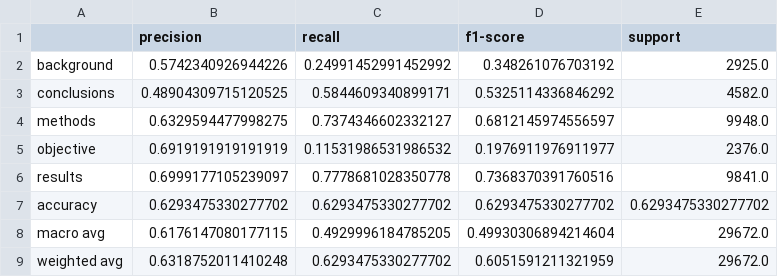
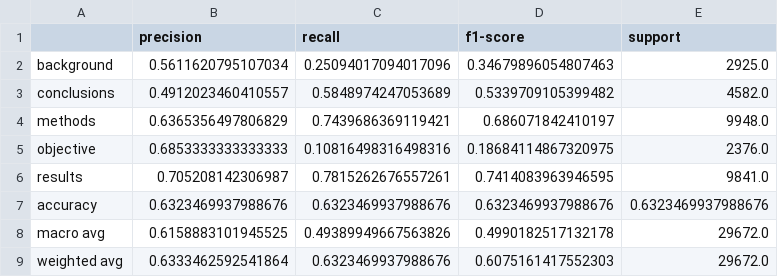
Before and after one commit to SchwiDolavn/CO3133--BB01, a CSV file: BTL1_Text/result/Result/BERT_Freeze_classification_report.csv, drawn as a sheet.

```diff
--- a/BTL1_Text/result/Result/BERT_Freeze_classification_report.csv
+++ b/BTL1_Text/result/Result/BERT_Freeze_classification_report.csv
@@ -1,9 +1,9 @@
 ,precision,recall,f1-score,support
-background,0.5742340926944226,0.24991452991452992,0.348261076703192,2925.0
-conclusions,0.48904309715120525,0.5844609340899171,0.5325114336846292,4582.0
-methods,0.6329594477998275,0.7374346602332127,0.6812145974556597,9948.0
-objective,0.6919191919191919,0.11531986531986532,0.1976911976911977,2376.0
-results,0.6999177105239097,0.7778681028350778,0.7368370391760516,9841.0
-accuracy,0.6293475330277702,0.6293475330277702,0.6293475330277702,0.6293475330277702
-macro avg,0.6176147080177115,0.4929996184785205,0.49930306894214604,29672.0
-weighted avg,0.6318752011410248,0.6293475330277702,0.6051591211321959,29672.0
+background,0.5611620795107034,0.25094017094017096,0.34679896054807463,2925.0
+conclusions,0.4912023460410557,0.5848974247053689,0.5339709105399482,4582.0
+methods,0.6365356497806829,0.7439686369119421,0.686071842410197,9948.0
+objective,0.6853333333333333,0.10816498316498316,0.18684114867320975,2376.0
+results,0.705208142306987,0.7815262676557261,0.7414083963946595,9841.0
+accuracy,0.6323469937988676,0.6323469937988676,0.6323469937988676,0.6323469937988676
+macro avg,0.6158883101945525,0.49389949667563826,0.4990182517132178,29672.0
+weighted avg,0.6333462592541864,0.6323469937988676,0.6075161417552303,29672.0
```
Also changed, not shown: 6 other files.
